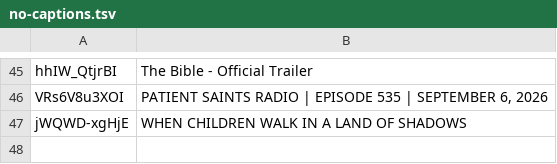
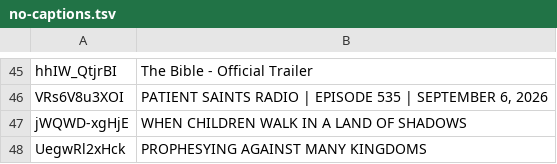
Before and after one commit to DevSecObie/cyberjudah, a TSV file: blog/no-captions.tsv, drawn as a sheet; only a part is shown, gaps mark what is left out; the diff names each change by its address in the sheet, - before the commit and + after, or states it on an @@ line.

```diff
--- a/blog/no-captions.tsv
+++ b/blog/no-captions.tsv
+row 48: UegwRl2xHck | PROPHESYING AGAINST MANY KINGDOMS
```
Also changed, not shown: blog/channel-meta.tsv, 23 other files.
